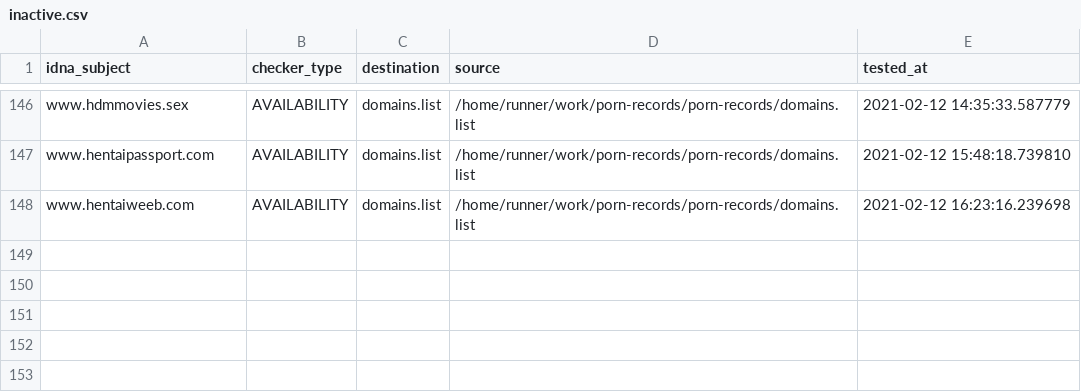
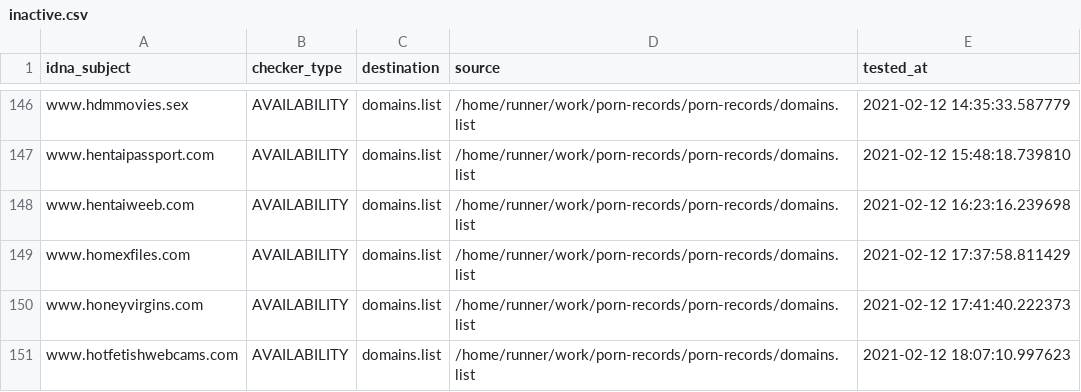
Before and after one commit to porn-records/Porn-Records, a CSV file: .pyfunceble/inactive.csv, drawn as a sheet; only a part is shown, gaps mark what is left out.

```diff
--- a/.pyfunceble/inactive.csv
+++ b/.pyfunceble/inactive.csv
@@ -148 +148,4 @@ www.hentaipassport.com,AVAILABILITY,domains.list,/home/runner/work/porn-records/
 www.hentaiweeb.com,AVAILABILITY,domains.list,/home/runner/work/porn-records/porn-records/domains.list,2021-02-12 16:23:16.239698
+www.homexfiles.com,AVAILABILITY,domains.list,/home/runner/work/porn-records/porn-records/domains.list,2021-02-12 17:37:58.811429
+www.honeyvirgins.com,AVAILABILITY,domains.list,/home/runner/work/porn-records/porn-records/domains.list,2021-02-12 17:41:40.222373
+www.hotfetishwebcams.com,AVAILABILITY,domains.list,/home/runner/work/porn-records/porn-records/domains.list,2021-02-12 18:07:10.997623
```
Also changed, not shown: 14 other files.
